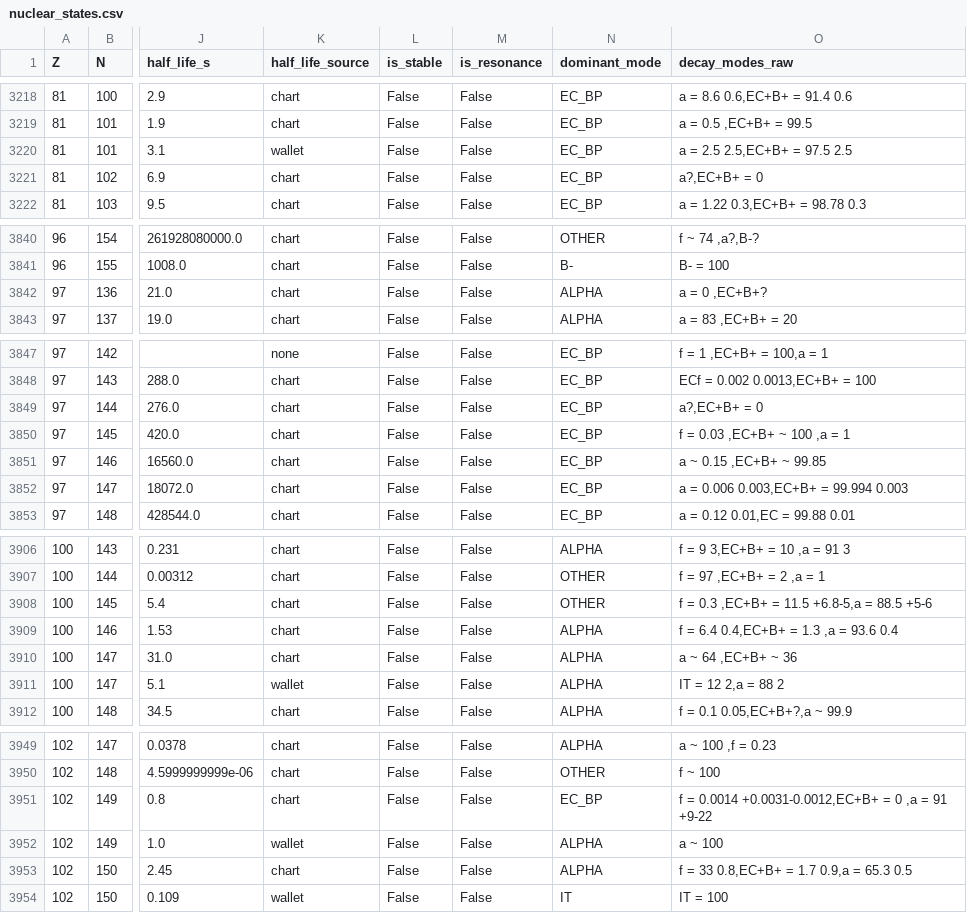
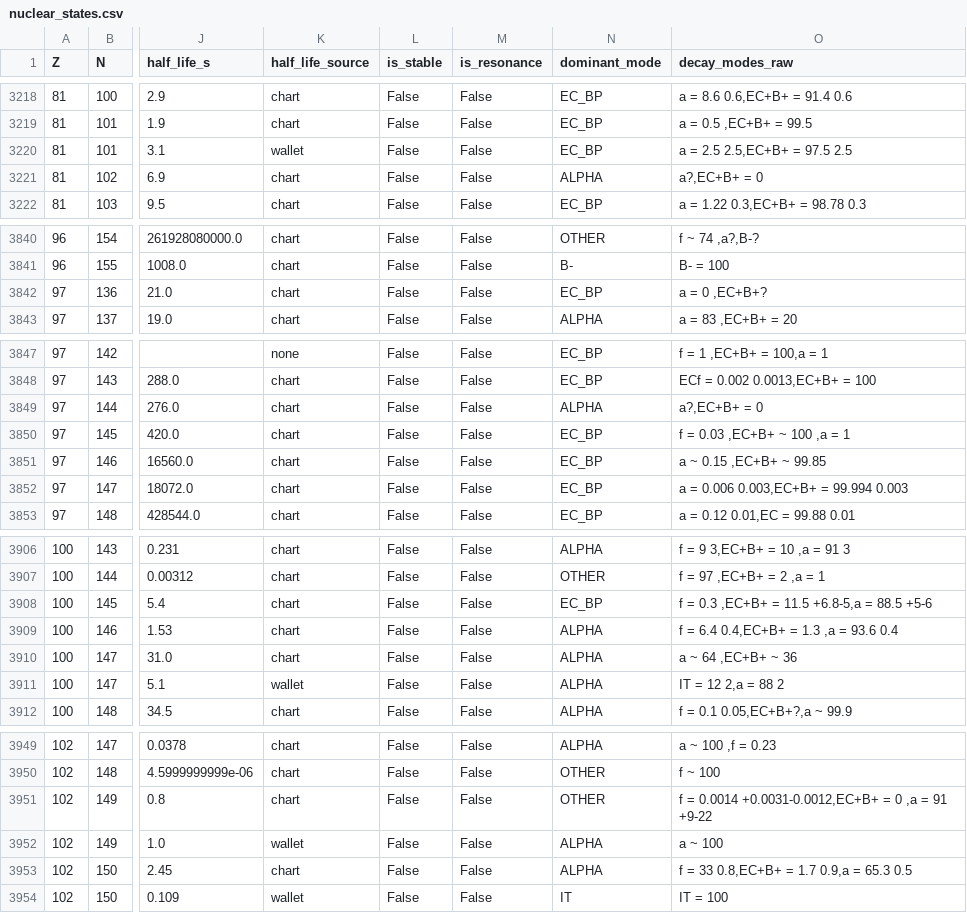
Before and after one commit to isabelnieto900/nudat3-decay-stability, a CSV file: data/processed/nuclear_states.csv, drawn as a sheet; only a part is shown, gaps mark what is left out; the diff covers the shown part only; the diff names each change by its address in the sheet, - before the commit and + after, or states it on an @@ line.

```diff
--- a/data/processed/nuclear_states.csv
+++ b/data/processed/nuclear_states.csv
-N3221 (dominant_mode): EC_BP
+N3221 (dominant_mode): ALPHA
-N3842 (dominant_mode): ALPHA
+N3842 (dominant_mode): EC_BP
-N3849 (dominant_mode): EC_BP
+N3849 (dominant_mode): ALPHA
-N3908 (dominant_mode): OTHER
+N3908 (dominant_mode): EC_BP
-N3951 (dominant_mode): EC_BP
+N3951 (dominant_mode): OTHER
```
Also changed, not shown: 14 edited cells elsewhere in this file.
